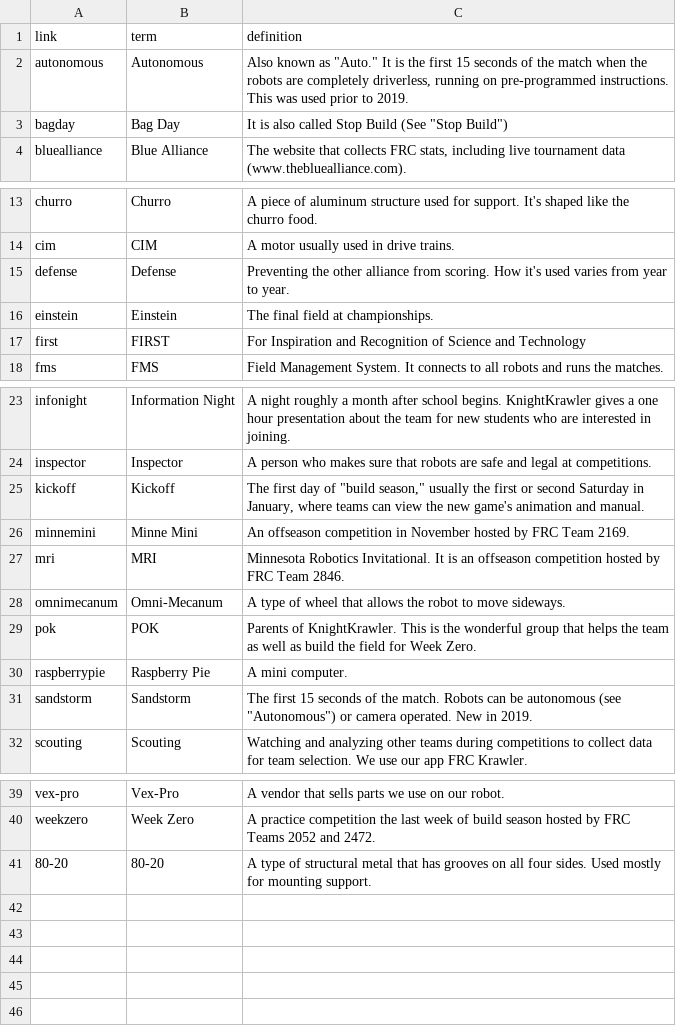
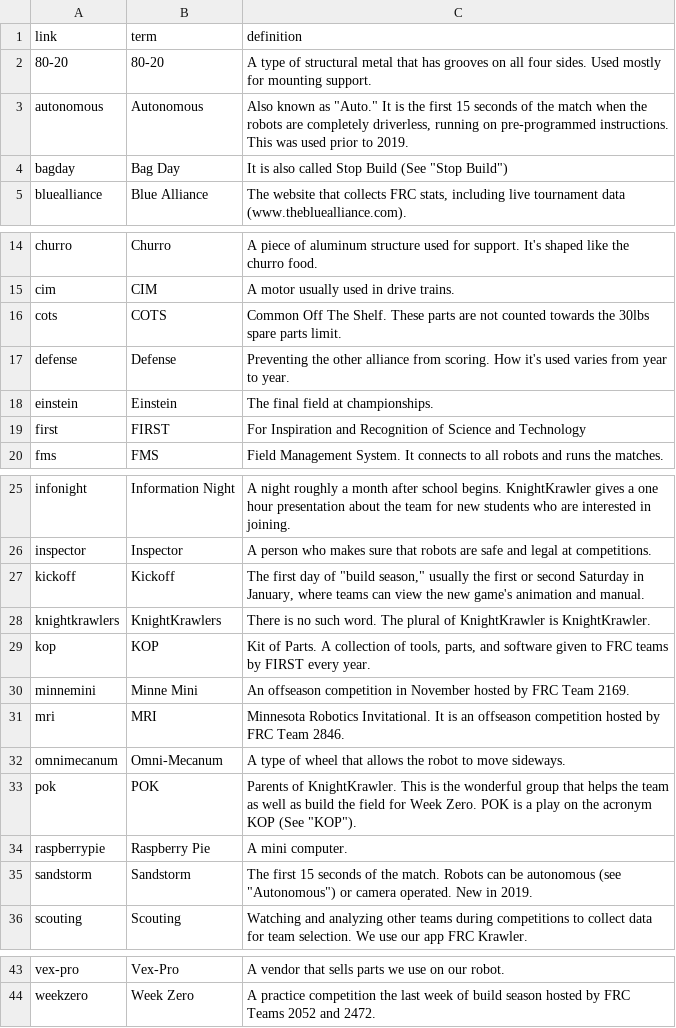
Before and after one commit to frc2052/frc2052.github.io, a CSV file: _data/terms.csv, drawn as a sheet; only a part is shown, gaps mark what is left out.

Commit message:
Added some terms, fixed title, spacing, and writing issues in history pages, and increased padding in the footer

```diff
--- a/_data/terms.csv
+++ b/_data/terms.csv
@@ -1,2 +1,3 @@
 link,term,definition
+"80-20","80-20","A type of structural metal that has grooves on all four sides. Used mostly for mounting support."
 "autonomous","Autonomous","Also known as ""Auto."" It is the first 15 seconds of the match when the robots are completely driverless, running on pre-programmed instructions. This was used prior to 2019."
@@ -14,2 +15,3 @@ link,term,definition
 "cim","CIM","A motor usually used in drive trains."
+"cots","COTS","Common Off The Shelf. These parts are not counted towards the 30lbs spare parts limit."
 "defense","Defense","Preventing the other alliance from scoring. How it's used varies from year to year."
@@ -25,2 +27,4 @@ link,term,definition
 "kickoff","Kickoff","The first day of ""build season,"" usually the first or second Saturday in January, where teams can view the new game's animation and manual."
+"knightkrawlers","KnightKrawlers","There is no such word. The plural of KnightKrawler is KnightKrawler."
+"kop","KOP","Kit of Parts. A collection of tools, parts, and software given to FRC teams by FIRST every year."
 "minnemini","Minne Mini","An offseason competition in November hosted by FRC Team 2169."
@@ -28,3 +32,3 @@ link,term,definition
 "omnimecanum","Omni-Mecanum","A type of wheel that allows the robot to move sideways."
-"pok","POK","Parents of KnightKrawler. This is the wonderful group that helps the team as well as build the field for Week Zero."
+"pok","POK","Parents of KnightKrawler. This is the wonderful group that helps the team as well as build the field for Week Zero. POK is a play on the acronym KOP (See ""KOP"")."
 "raspberrypie","Raspberry Pie","A mini computer."
@@ -40,2 +44 @@ link,term,definition
 "weekzero","Week Zero","A practice competition the last week of build season hosted by FRC Teams 2052 and 2472."
-"80-20","80-20","A type of structural metal that has grooves on all four sides. Used mostly for mounting support."
```
Also changed, not shown: 7 other files.
